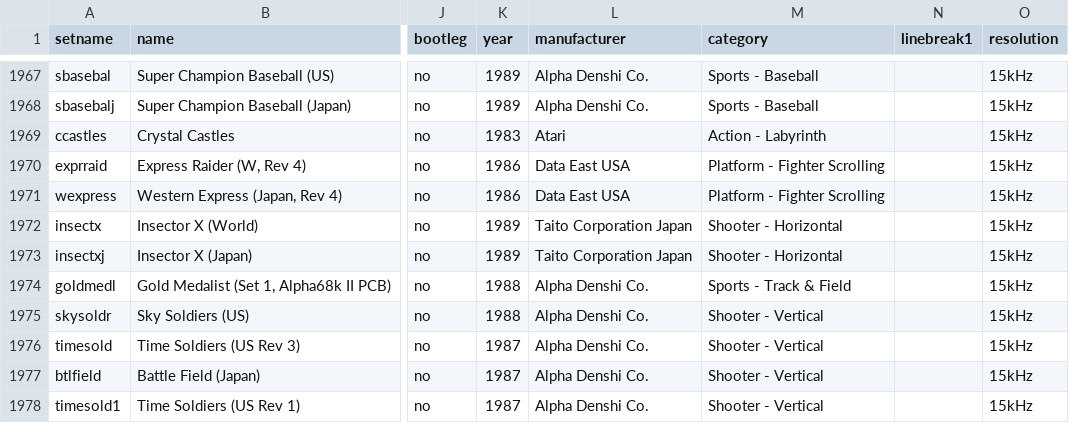
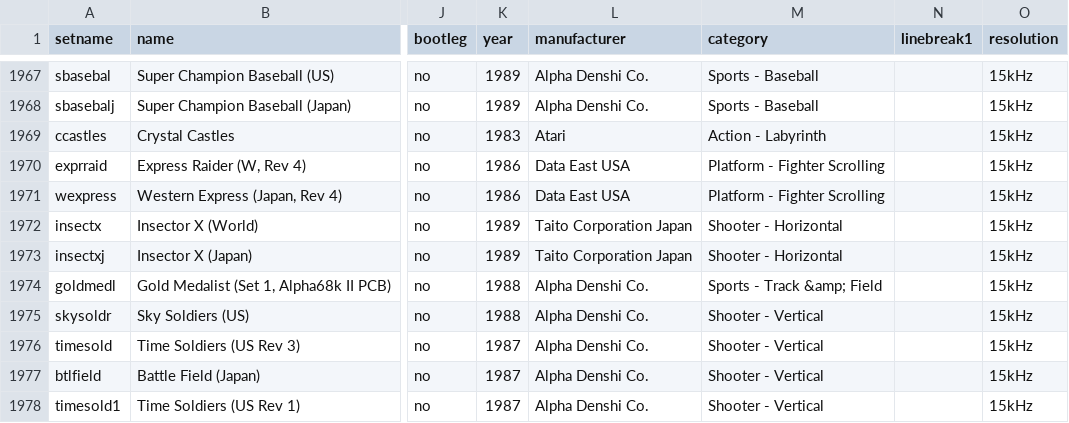
Before and after one commit to Toryalai1/MiSTer_ArcadeDatabase, a CSV file: ArcadeDatabase_CSV/ArcadeDatabase221209.csv, drawn as a sheet; only a part is shown, gaps mark what is left out; the diff names each change by its address in the sheet, - before the commit and + after, or states it on an @@ line.

```diff
--- a/ArcadeDatabase_CSV/ArcadeDatabase221209.csv
+++ b/ArcadeDatabase_CSV/ArcadeDatabase221209.csv
-M1974 (category): Sports - Track & Field
+M1974 (category): Sports - Track &amp; Field
```
Also changed, not shown: 1 other file.
